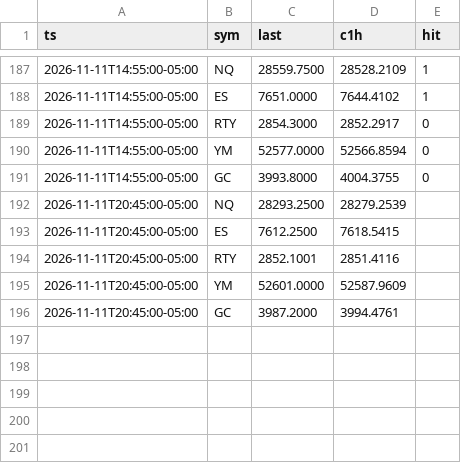
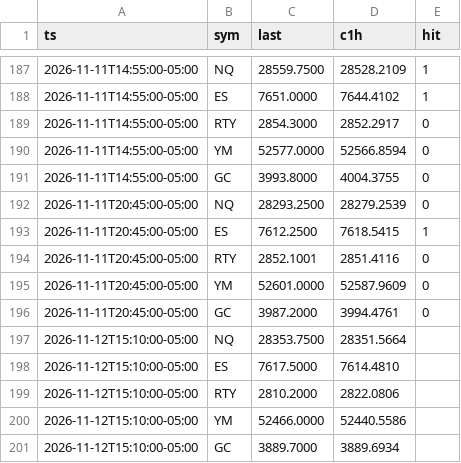
Before and after one commit to abdulwh1d/A.W.-Stratgies-Indicator, a CSV file: forecast/log.csv, drawn as a sheet; only a part is shown, gaps mark what is left out.

```diff
--- a/forecast/log.csv
+++ b/forecast/log.csv
@@ -191,6 +191,11 @@ ts,sym,last,c1h,hit
 2026-11-11T14:55:00-05:00,GC,3993.8000,4004.3755,0
-2026-11-11T20:45:00-05:00,NQ,28293.2500,28279.2539,
-2026-11-11T20:45:00-05:00,ES,7612.2500,7618.5415,
-2026-11-11T20:45:00-05:00,RTY,2852.1001,2851.4116,
-2026-11-11T20:45:00-05:00,YM,52601.0000,52587.9609,
-2026-11-11T20:45:00-05:00,GC,3987.2000,3994.4761,
+2026-11-11T20:45:00-05:00,NQ,28293.2500,28279.2539,0
+2026-11-11T20:45:00-05:00,ES,7612.2500,7618.5415,1
+2026-11-11T20:45:00-05:00,RTY,2852.1001,2851.4116,0
+2026-11-11T20:45:00-05:00,YM,52601.0000,52587.9609,0
+2026-11-11T20:45:00-05:00,GC,3987.2000,3994.4761,0
+2026-11-12T15:10:00-05:00,NQ,28353.7500,28351.5664,
+2026-11-12T15:10:00-05:00,ES,7617.5000,7614.4810,
+2026-11-12T15:10:00-05:00,RTY,2810.2000,2822.0806,
+2026-11-12T15:10:00-05:00,YM,52466.0000,52440.5586,
+2026-11-12T15:10:00-05:00,GC,3889.7000,3889.6934,
```
Also changed, not shown: 2 other files.
